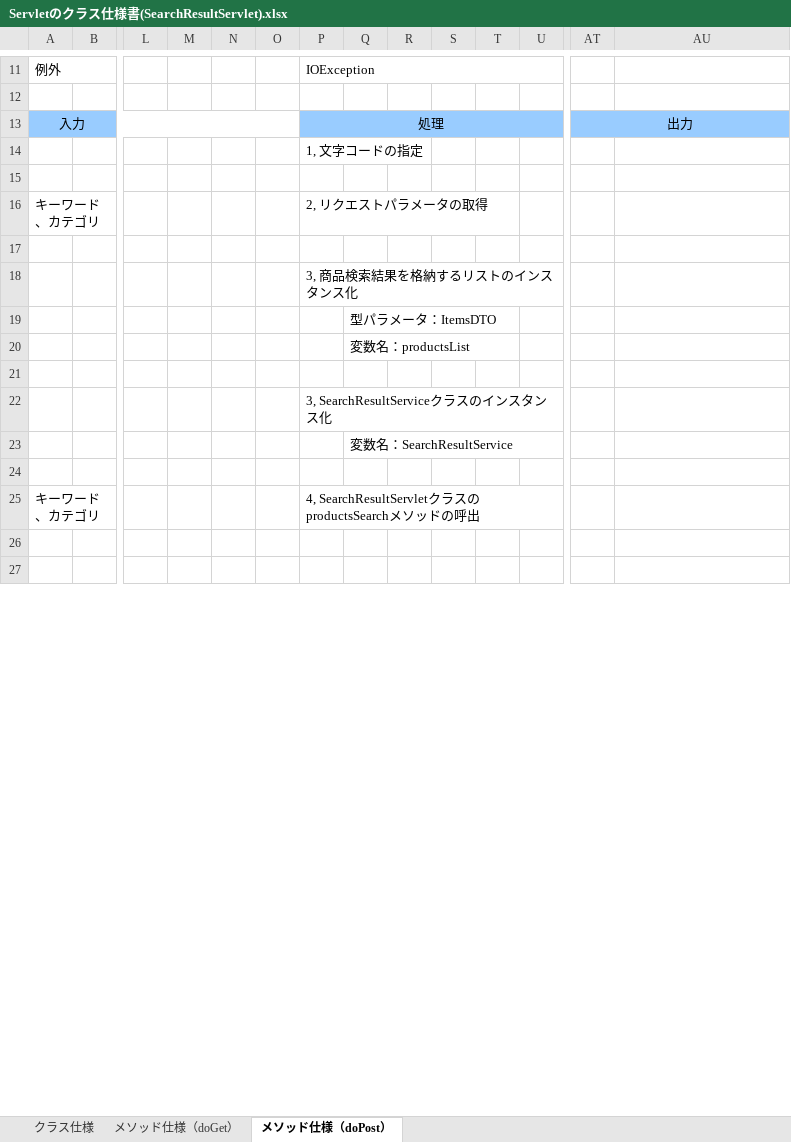
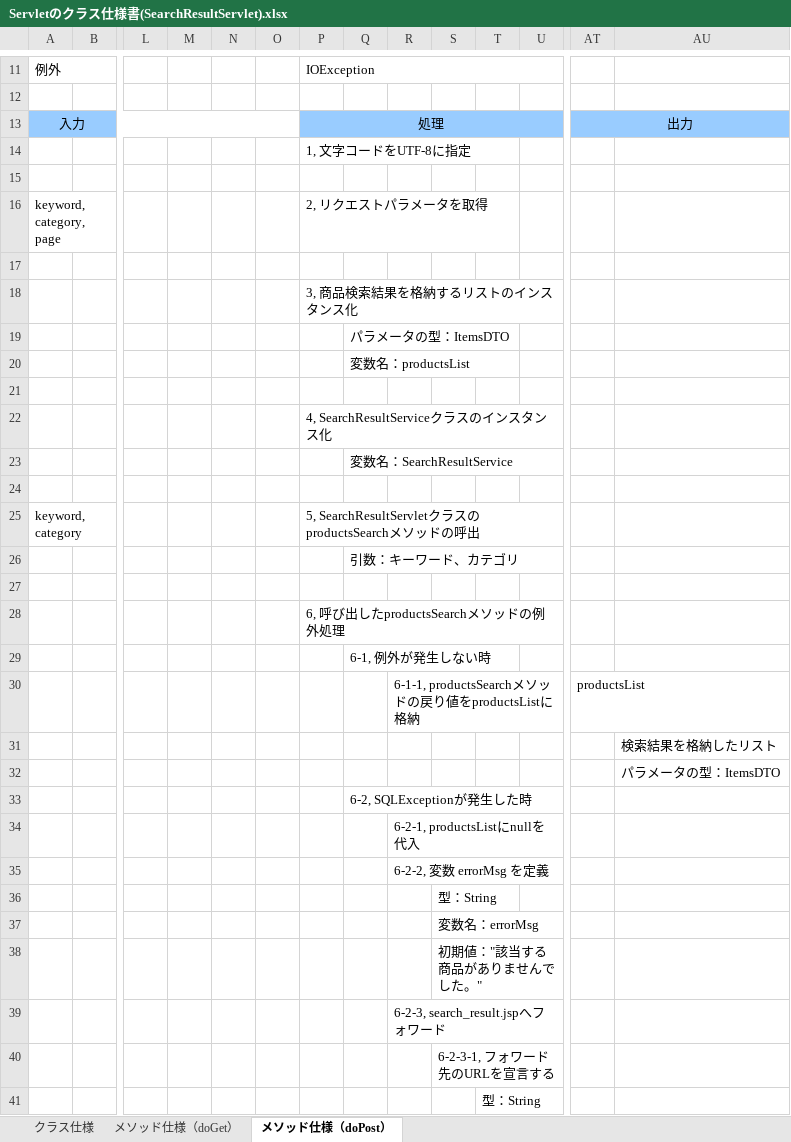
Before and after one commit to ta-suzuki007/develop, an Excel workbook: 020-内部_プログラミング設計/022-クラス仕様書/テンプレート/Servletのクラス仕様書(SearchResultServlet).xlsx, sheet メソッド仕様（doPost）, drawn as a sheet; only a part is shown, gaps mark what is left out; the shorter side is filled out with more unchanged rows; values as stored, in another font and other column widths than the file's, no borders; removed rows and columns are numbered as before the commit, all else as after; rows hold the shown columns only; the diff covers the shown part only; the diff names each change by its address in the sheet, - before the commit and + after, or states it on an @@ line.

```diff
--- a/020-内部_プログラミング設計/022-クラス仕様書/テンプレート/Servletのクラス仕様書(SearchResultServlet).xlsx (sheet メソッド仕様（doPost）)
+++ b/020-内部_プログラミング設計/022-クラス仕様書/テンプレート/Servletのクラス仕様書(SearchResultServlet).xlsx (sheet メソッド仕様（doPost）)
-P14: 1, 文字コードの指定
+P14: 1, 文字コードをUTF-8に指定
-row 16: キーワード、カテゴリ |  |  |  |  |  | 2, リクエストパラメータの取得
+row 16: keyword, category, page |  |  |  |  |  | 2, リクエストパラメータを取得
-Q19: 型パラメータ：ItemsDTO
+Q19: パラメータの型：ItemsDTO
-P22: 3, SearchResultServiceクラスのインスタンス化
+P22: 4, SearchResultServiceクラスのインスタンス化
-row 25: キーワード、カテゴリ |  |  |  |  |  | 4, SearchResultServletクラスのproductsSearchメソッドの呼出
+row 25: keyword, category |  |  |  |  |  | 5, SearchResultServletクラスのproductsSearchメソッドの呼出
+row 26:  |  |  |  |  |  |  | 引数：キーワード、カテゴリ
+row 28:  |  |  |  |  |  | 6, 呼び出したproductsSearchメソッドの例外処理
+row 29:  |  |  |  |  |  |  | 6-1, 例外が発生しない時
+row 30:  |  |  |  |  |  |  |  | 6-1-1, productsSearchメソッドの戻り値をproductsListに格納 |  |  |  | productsList
+row 31:  |  |  |  |  |  |  |  |  |  |  |  |  | 検索結果を格納したリスト
+row 32:  |  |  |  |  |  |  |  |  |  |  |  |  | パラメータの型：ItemsDTO
+row 33:  |  |  |  |  |  |  | 6-2, SQLExceptionが発生した時
+row 34:  |  |  |  |  |  |  |  | 6-2-1, productsListにnullを代入
+row 35:  |  |  |  |  |  |  |  | 6-2-2, 変数 errorMsg を定義
+row 36:  |  |  |  |  |  |  |  |  | 型：String
+row 37:  |  |  |  |  |  |  |  |  | 変数名：errorMsg
+row 38:  |  |  |  |  |  |  |  |  | 初期値："該当する商品がありませんでした。"
+row 39:  |  |  |  |  |  |  |  | 6-2-3, search_result.jspへフォワード
+row 40:  |  |  |  |  |  |  |  |  | 6-2-3-1, フォワード先のURLを宣言する
+row 41:  |  |  |  |  |  |  |  |  |  | 型：String
```
Also changed, not shown: 54 added rows, 7 removed rows and 8 edited cells elsewhere in this sheet, sheet クラス仕様, 000-要件定義/003-WBS.xlsx, 010-外部設計/012-機能一覧.xlsx, 3 other files.
